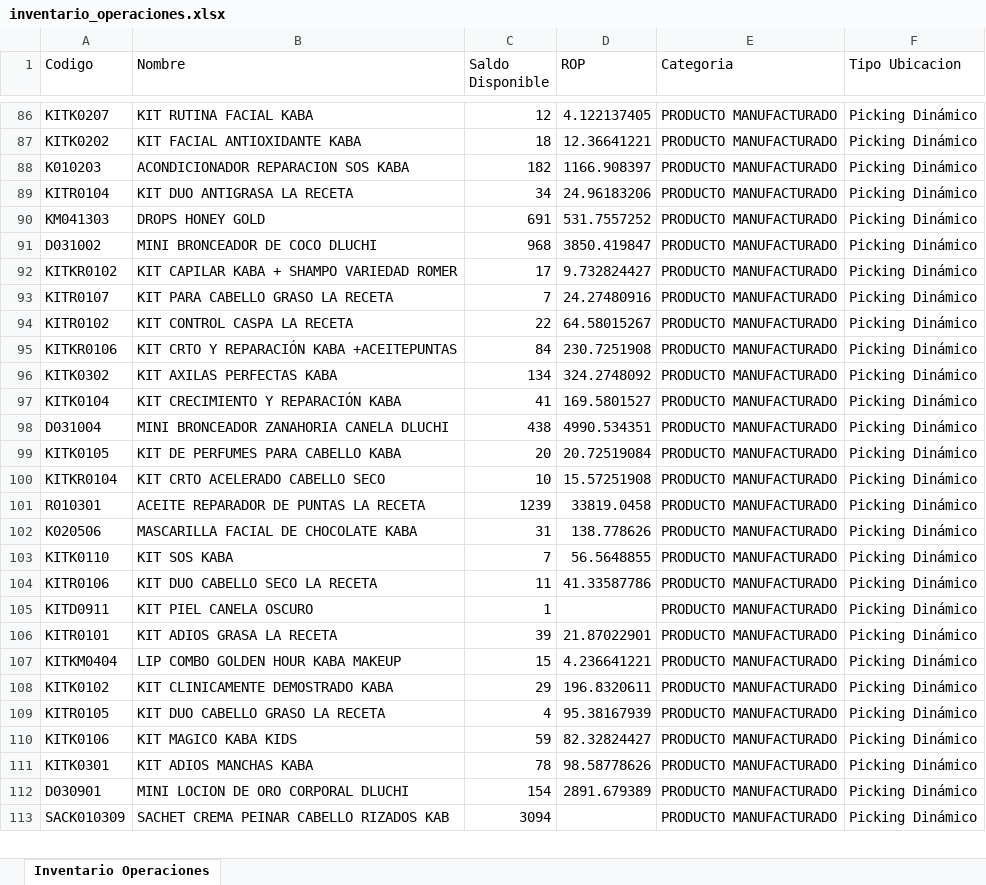
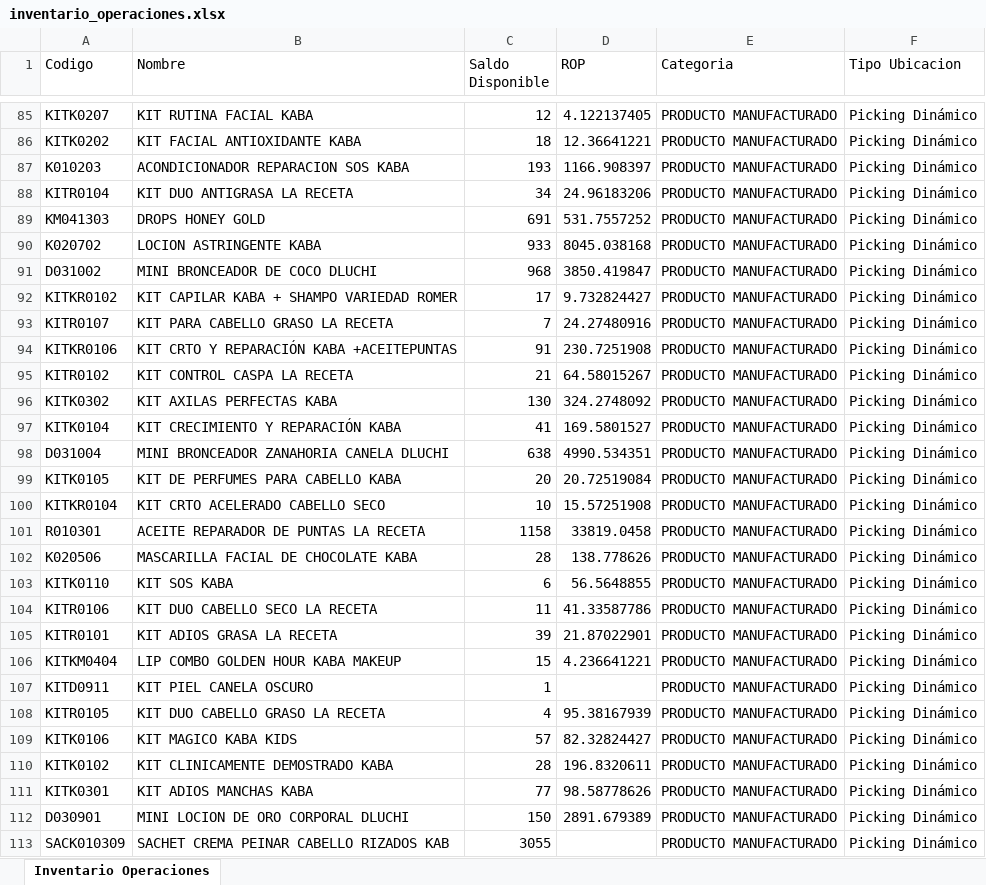
Before and after one commit to gaduqueja07/dashboard-dluchi, an Excel workbook: inventario_operaciones.xlsx, sheet Inventario Operaciones, drawn as a sheet; only a part is shown, gaps mark what is left out; values as stored, in another font and other column widths than the file's, no borders; removed rows and columns are numbered as before the commit, all else as after; the diff covers the shown part only; the diff names each change by its address in the sheet, - before the commit and + after, or states it on an @@ line.

Commit message:
Actualizar inventario_operaciones.xlsx (solo-inventario) - 2026-11-26 12:00

```diff
--- a/inventario_operaciones.xlsx (sheet Inventario Operaciones)
+++ b/inventario_operaciones.xlsx (sheet Inventario Operaciones)
-C87 (Saldo Disponible): 182
+C87 (Saldo Disponible): 193
+row 90: K020702 | LOCION ASTRINGENTE KABA | 933 | 8045.038168 | PRODUCTO MANUFACTURADO | Picking Dinámico
-row 94: KITR0102 | KIT CONTROL CASPA LA RECETA | 22 | 64.58015267 | PRODUCTO MANUFACTURADO | Picking Dinámico
-C94 (Saldo Disponible): 84
+C94 (Saldo Disponible): 91
+row 95: KITR0102 | KIT CONTROL CASPA LA RECETA | 21 | 64.58015267 | PRODUCTO MANUFACTURADO | Picking Dinámico
-C96 (Saldo Disponible): 134
+C96 (Saldo Disponible): 130
-C98 (Saldo Disponible): 438
+C98 (Saldo Disponible): 638
-C101 (Saldo Disponible): 1239
+C101 (Saldo Disponible): 1158
-C102 (Saldo Disponible): 31
+C102 (Saldo Disponible): 28
-C103 (Saldo Disponible): 7
+C103 (Saldo Disponible): 6
-row 108: KITK0102 | KIT CLINICAMENTE DEMOSTRADO KABA | 29 | 196.8320611 | PRODUCTO MANUFACTURADO | Picking Dinámico
@@ row 105 moved to row 107: KITD0911 @@
-C109 (Saldo Disponible): 59
+C109 (Saldo Disponible): 57
+row 110: KITK0102 | KIT CLINICAMENTE DEMOSTRADO KABA | 28 | 196.8320611 | PRODUCTO MANUFACTURADO | Picking Dinámico
-C111 (Saldo Disponible): 78
+C111 (Saldo Disponible): 77
-C112 (Saldo Disponible): 154
+C112 (Saldo Disponible): 150
-C113 (Saldo Disponible): 3094
+C113 (Saldo Disponible): 3055
```
Also changed, not shown: 14 added rows, 20 removed rows, 342 moved rows and 87 edited cells elsewhere in this sheet.
